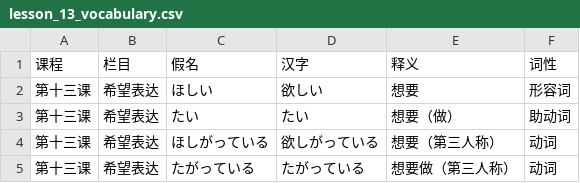
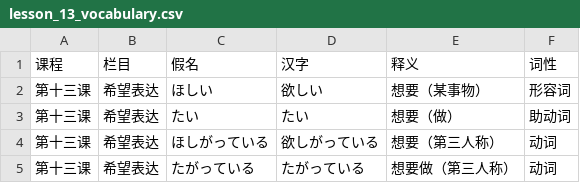
Before and after one commit to entity003official/ReciteKing, a CSV file: web/data/vocabulary/lesson_13_vocabulary.csv, drawn as a sheet; only a part is shown; the diff covers the shown part only.

```diff
--- a/web/data/vocabulary/lesson_13_vocabulary.csv
+++ b/web/data/vocabulary/lesson_13_vocabulary.csv
@@ -1,2 +1,2 @@
 课程,栏目,假名,汉字,释义,词性
-"第十三课","希望表达","ほしい","欲しい","想要","形容词"
+第十三课,希望表达,ほしい,欲しい,想要（某事物）,形容词
```
Also changed, not shown: 32 added rows elsewhere in this file, web/data/vocabulary/lesson_08_vocabulary.csv, web/data/vocabulary/lesson_09_vocabulary.csv, 32 other files.
